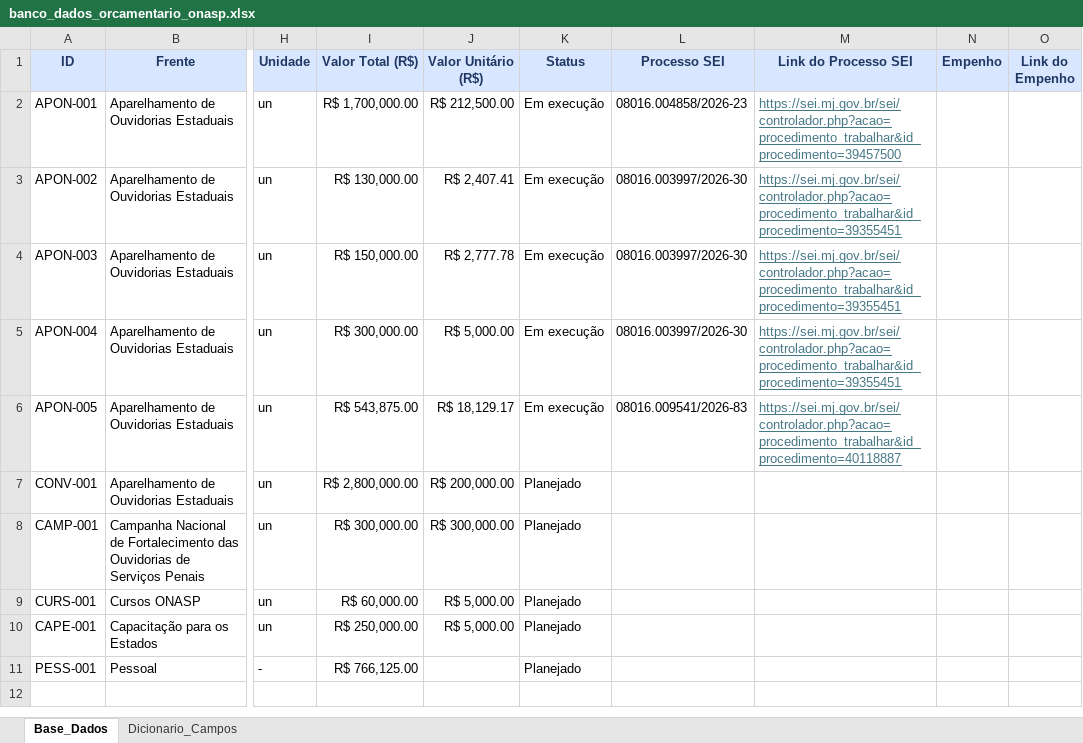
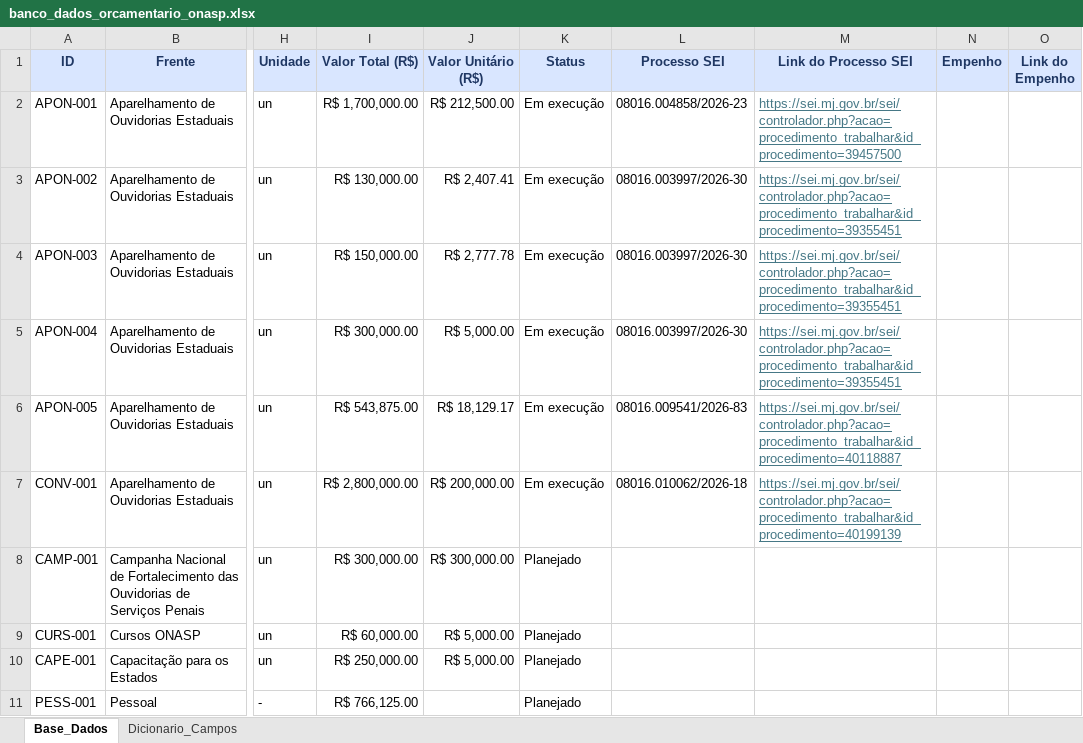
Before and after one commit to Masselorc/FOMENTO-ONASP, an Excel workbook: banco_dados_orcamentario_onasp.xlsx, sheet Base_Dados, drawn as a sheet; only a part is shown, gaps mark what is left out; values as stored, in another font and other column widths than the file's, no borders; table styles not drawn; the diff names each change by its address in the sheet, - before the commit and + after, or states it on an @@ line.

Commit message:
ORÇAMENTO REFORMULADO TOTAL

```diff
--- a/banco_dados_orcamentario_onasp.xlsx (sheet Base_Dados)
+++ b/banco_dados_orcamentario_onasp.xlsx (sheet Base_Dados)
-K7 (Status): Planejado
+K7 (Status): Em execução
-L7 (Processo SEI): (empty)
+L7 (Processo SEI): 08016.010062/2026-18
-M7 (Link do Processo SEI): (empty)
+M7 (Link do Processo SEI): https://sei.mj.gov.br/sei/controlador.php?acao=procedimento_trabalhar&id_procedimento=40199139
```
Also changed, not shown: 4 other files.
